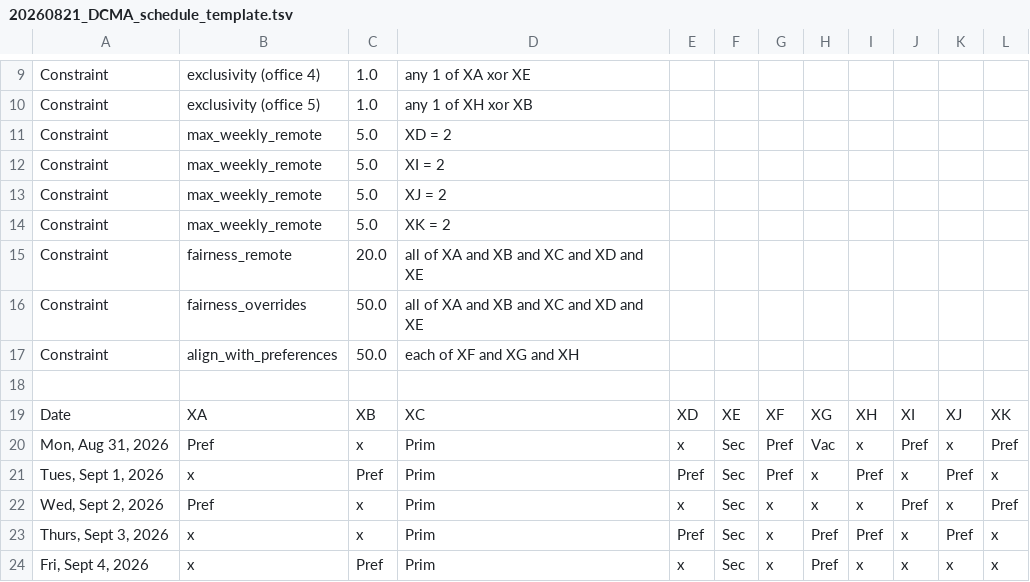
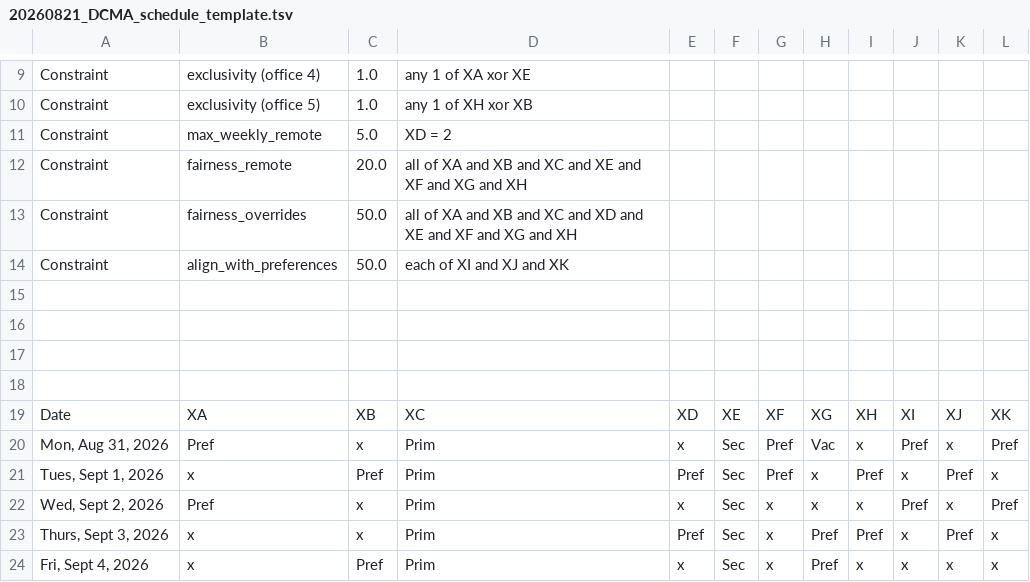
Before and after one commit to hdclark/DICOMautomaton, a TSV file: artifacts/test_files/20260821_DCMA_schedule_template.tsv, drawn as a sheet; only a part is shown, gaps mark what is left out.

Commit message:
Another tweak to the template example.

```diff
--- a/artifacts/test_files/20260821_DCMA_schedule_template.tsv
+++ b/artifacts/test_files/20260821_DCMA_schedule_template.tsv
@@ -11,8 +11,8 @@
 "Constraint","max_weekly_remote","5.0","XD = 2",,,,,,,,,,,
-"Constraint","max_weekly_remote","5.0","XI = 2",,,,,,,,,,,
-"Constraint","max_weekly_remote","5.0","XJ = 2",,,,,,,,,,,
-"Constraint","max_weekly_remote","5.0","XK = 2",,,,,,,,,,,
-"Constraint","fairness_remote","20.0","all of XA and XB and XC and XD and XE",,,,,,,,,,,
-"Constraint","fairness_overrides","50.0","all of XA and XB and XC and XD and XE",,,,,,,,,,,
-"Constraint","align_with_preferences","50.0","each of XF and XG and XH",,,,,,,,,,,
+"Constraint","fairness_remote","20.0","all of XA and XB and XC and XE and XF and XG and XH",,,,,,,,,,,
+"Constraint","fairness_overrides","50.0","all of XA and XB and XC and XD and XE and XF and XG and XH",,,,,,,,,,,
+"Constraint","align_with_preferences","50.0","each of XI and XJ and XK",,,,,,,,,,,
+,,,,,,,,,,,,,,
+,,,,,,,,,,,,,,
+,,,,,,,,,,,,,,
 ,,,,,,,,,,,,,,
```
